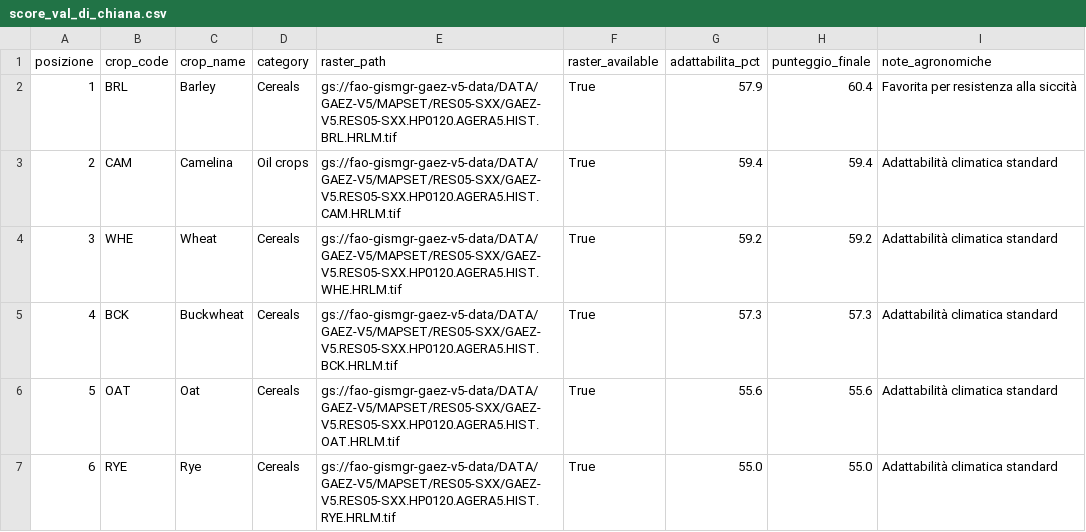
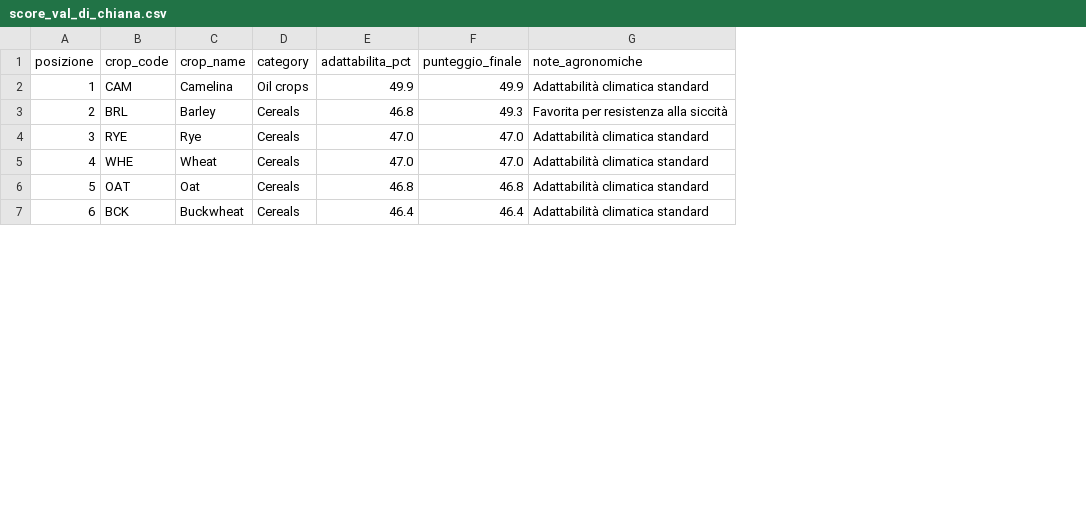
Before and after one commit to Steeve3/field-crop, a CSV file: data/score_val_di_chiana.csv, drawn as a sheet; only a part is shown; removed rows and columns are numbered as before the commit, all else as after; the diff covers the shown part only; the diff names each change by its address in the sheet, - before the commit and + after, or states it on an @@ line.

```diff
--- a/data/score_val_di_chiana.csv
+++ b/data/score_val_di_chiana.csv
-column E (raster_path), rows 2-7: gs://fao-gismgr-gaez-v5-data/DATA/GAEZ-V5/MAPSET/RES05-SXX/GAEZ-V5.RES05-SXX.HP0120.AGERA5.HIST.BRL.HRLM.tif | gs://fao-gismgr-gaez-v5-data/DATA/GAEZ-V5/MAPSET/RES05-SXX/GAEZ-V5.RES05-SXX.HP0120.AGERA5.HIST.CAM.HRLM.tif | gs://fao-gismgr-gaez-v5-data/DATA/GAEZ-V5/MAPSET/RES05-SXX/GAEZ-V5.RES05-SXX.HP0120.AGERA5.HIST.WHE.HRLM.tif | gs://fao-gismgr-gaez-v5-data/DATA/GAEZ-V5/MAPSET/RES05-SXX/GAEZ-V5.RES05-SXX.HP0120.AGERA5.HIST.BCK.HRLM.tif | gs://fao-gismgr-gaez-v5-data/DATA/GAEZ-V5/MAPSET/RES05-SXX/GAEZ-V5.RES05-SXX.HP0120.AGERA5.HIST.OAT.HRLM.tif | gs://fao-gismgr-gaez-v5-data/DATA/GAEZ-V5/MAPSET/RES05-SXX/GAEZ-V5.RES05-SXX.HP0120.AGERA5.HIST.RYE.HRLM.tif
-column F (raster_available), rows 2-7: all True
-B2 (crop_code): BRL
+B2 (crop_code): CAM
-C2 (crop_name): Barley
+C2 (crop_name): Camelina
-D2 (category): Cereals
+D2 (category): Oil crops
-E2 (adattabilita_pct): 57.9
+E2 (adattabilita_pct): 49.9
-F2 (punteggio_finale): 60.4
+F2 (punteggio_finale): 49.9
-G2 (note_agronomiche): Favorita per resistenza alla siccità
+G2 (note_agronomiche): Adattabilità climatica standard
-B3 (crop_code): CAM
+B3 (crop_code): BRL
-C3 (crop_name): Camelina
+C3 (crop_name): Barley
-D3 (category): Oil crops
+D3 (category): Cereals
-E3 (adattabilita_pct): 59.4
+E3 (adattabilita_pct): 46.8
-F3 (punteggio_finale): 59.4
+F3 (punteggio_finale): 49.3
-G3 (note_agronomiche): Adattabilità climatica standard
+G3 (note_agronomiche): Favorita per resistenza alla siccità
-B4 (crop_code): WHE
+B4 (crop_code): RYE
-C4 (crop_name): Wheat
+C4 (crop_name): Rye
-E4 (adattabilita_pct): 59.2
+E4 (adattabilita_pct): 47.0
-F4 (punteggio_finale): 59.2
+F4 (punteggio_finale): 47.0
-B5 (crop_code): BCK
+B5 (crop_code): WHE
-C5 (crop_name): Buckwheat
+C5 (crop_name): Wheat
-E5 (adattabilita_pct): 57.3
+E5 (adattabilita_pct): 47.0
-F5 (punteggio_finale): 57.3
+F5 (punteggio_finale): 47.0
-E6 (adattabilita_pct): 55.6
+E6 (adattabilita_pct): 46.8
-F6 (punteggio_finale): 55.6
+F6 (punteggio_finale): 46.8
-B7 (crop_code): RYE
+B7 (crop_code): BCK
-C7 (crop_name): Rye
+C7 (crop_name): Buckwheat
-E7 (adattabilita_pct): 55.0
+E7 (adattabilita_pct): 46.4
-F7 (punteggio_finale): 55.0
+F7 (punteggio_finale): 46.4
```
Also changed, not shown: 166 edited cells elsewhere in this file, data/score_asciano.csv, data/score_mugello.csv, 3 other files.
